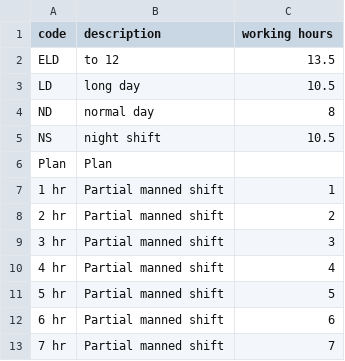
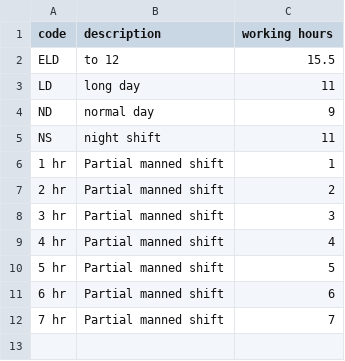
Before and after one commit to minammahrous/Output-October, a CSV file: shifts.csv, drawn as a sheet.

Commit message:
Update shifts.csv

```diff
--- a/shifts.csv
+++ b/shifts.csv
@@ -1,7 +1,6 @@
 code,description,working hours
-ELD,to 12,13.5
-LD,long day,10.5
-ND,normal day,8
-NS,night shift,10.5
-Plan,Plan,
+ELD,to 12,15.5
+LD,long day,11
+ND,normal day,9
+NS,night shift,11
 1 hr,Partial manned shift,1
```
